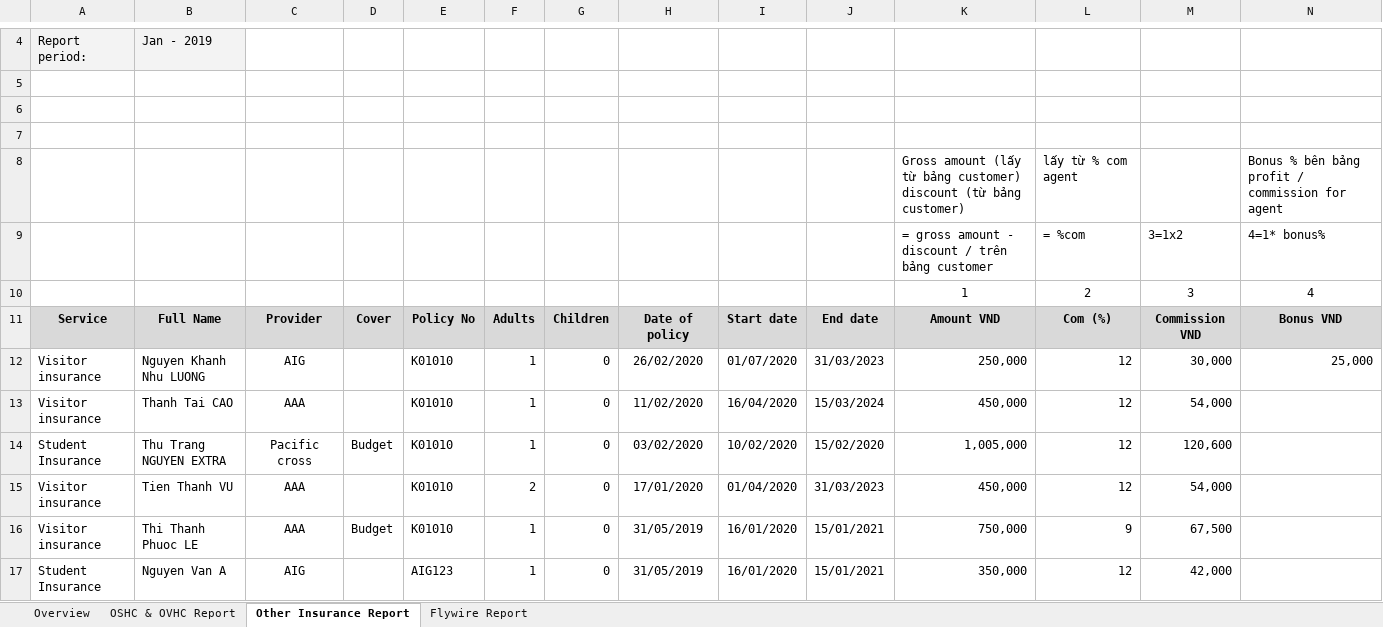
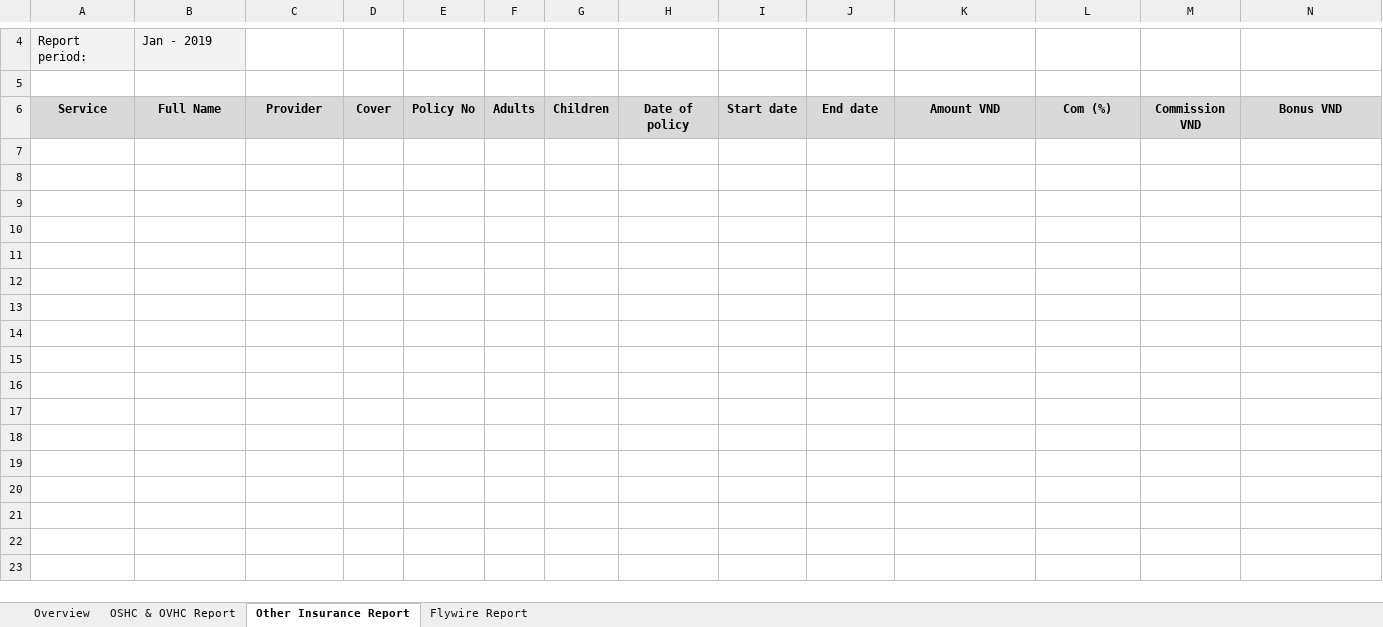
Before and after one commit to Noxyuri2908/oshc1, an Excel workbook: public/template.xlsx, sheet Other Insurance Report, drawn as a sheet; only a part is shown, gaps mark what is left out; values as stored, in another font and other column widths than the file's, no borders; charts and pictures not drawn; rows hold the shown columns only; ↵ is a line break in a cell; the diff covers the shown part only; the diff names each change by its address in the sheet, - before the commit and + after, or states it on an @@ line.

Commit message:
fill data insurance report done

```diff
--- a/public/template.xlsx (sheet Other Insurance Report)
+++ b/public/template.xlsx (sheet Other Insurance Report)
-row 6: (empty)
-row 7: (empty)
-row 8:  |  |  |  |  |  |  |  |  |  | Gross amount (lấy từ bảng customer) ↵ discount (từ bảng customer) | lấy từ % com agent |  | Bonus % bên bảng profit / commission for agent
-row 9:  |  |  |  |  |  |  |  |  |  | = gross amount - discount / trên bảng customer | = %com | 3=1x2 | 4=1* bonus%
-row 10:  |  |  |  |  |  |  |  |  |  | 1 | 2 | 3 | 4
-row 12: Visitor insurance | Nguyen Khanh Nhu LUONG | AIG |  | K01010 | 1 | 0 | 26/02/2020 | 01/07/2020 | 31/03/2023 | 250,000 | 12 | 30,000 | 25,000
-row 13: Visitor insurance | Thanh Tai CAO | AAA |  | K01010 | 1 | 0 | 11/02/2020 | 16/04/2020 | 15/03/2024 | 450,000 | 12 | 54,000
-row 14: Student Insurance | Thu Trang NGUYEN EXTRA | Pacific cross | Budget | K01010 | 1 | 0 | 03/02/2020 | 10/02/2020 | 15/02/2020 | 1,005,000 | 12 | 120,600
-row 15: Visitor insurance | Tien Thanh VU | AAA |  | K01010 | 2 | 0 | 17/01/2020 | 01/04/2020 | 31/03/2023 | 450,000 | 12 | 54,000
-row 16: Visitor insurance | Thi Thanh Phuoc LE | AAA | Budget | K01010 | 1 | 0 | 31/05/2019 | 16/01/2020 | 15/01/2021 | 750,000 | 9 | 67,500
-row 17: Student Insurance | Nguyen Van A | AIG |  | AIG123 | 1 | 0 | 31/05/2019 | 16/01/2020 | 15/01/2021 | 350,000 | 12 | 42,000
```
Also changed, not shown: 11 removed rows elsewhere in this sheet, sheet Overview, hidden cells, 13 other files.
